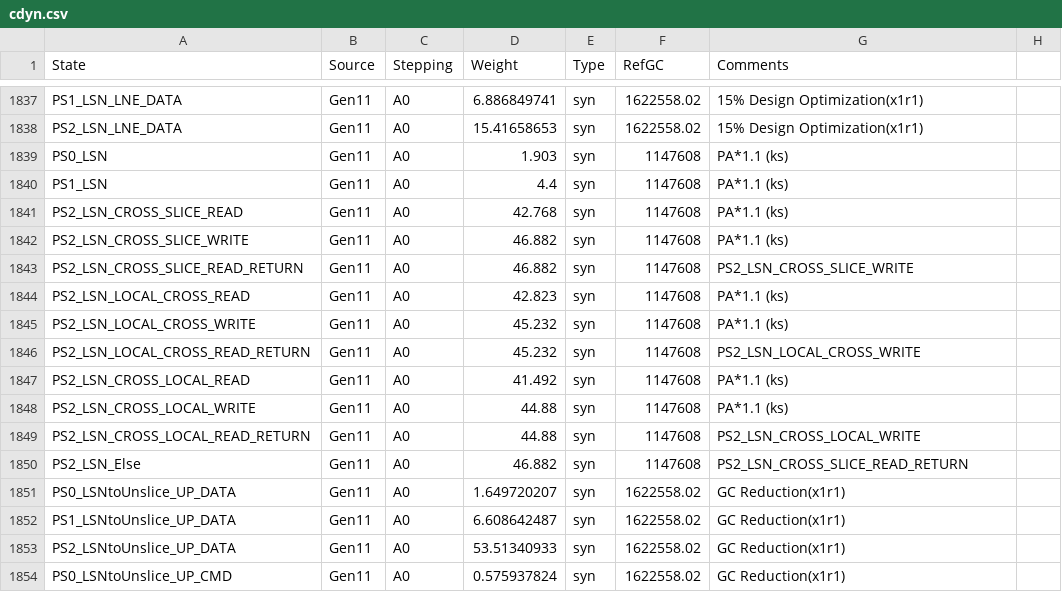
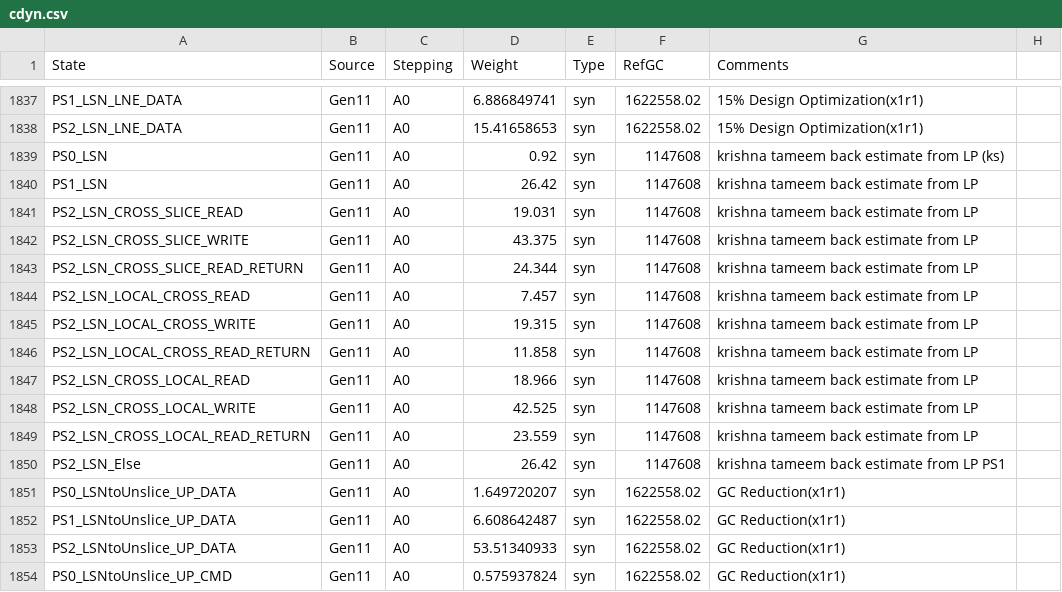
Before and after one commit to tushgarg20/Alps-ci-cd, a CSV file: Inputs/cdyn.csv, drawn as a sheet; only a part is shown, gaps mark what is left out.

Commit message:
Updated Gen11  LSN cdyn weights based on 11LP based estimates To be updated once 11HP based new weights are available

```diff
--- a/Inputs/cdyn.csv
+++ b/Inputs/cdyn.csv
@@ -1838,14 +1838,14 @@ PS1_LSN_LNE_DATA,Gen11,A0,6.886849741,syn,1622558.02,15% Design Optimization(x1r
 PS2_LSN_LNE_DATA,Gen11,A0,15.41658653,syn,1622558.02,15% Design Optimization(x1r1),
-PS0_LSN,Gen11,A0,1.903,syn,1147608,PA*1.1 (ks),
-PS1_LSN,Gen11,A0,4.4,syn,1147608,PA*1.1 (ks),
-PS2_LSN_CROSS_SLICE_READ,Gen11,A0,42.768,syn,1147608,PA*1.1 (ks),
-PS2_LSN_CROSS_SLICE_WRITE,Gen11,A0,46.882,syn,1147608,PA*1.1 (ks),
-PS2_LSN_CROSS_SLICE_READ_RETURN,Gen11,A0,46.882,syn,1147608,PS2_LSN_CROSS_SLICE_WRITE,
-PS2_LSN_LOCAL_CROSS_READ,Gen11,A0,42.823,syn,1147608,PA*1.1 (ks),
-PS2_LSN_LOCAL_CROSS_WRITE,Gen11,A0,45.232,syn,1147608,PA*1.1 (ks),
-PS2_LSN_LOCAL_CROSS_READ_RETURN,Gen11,A0,45.232,syn,1147608,PS2_LSN_LOCAL_CROSS_WRITE,
-PS2_LSN_CROSS_LOCAL_READ,Gen11,A0,41.492,syn,1147608,PA*1.1 (ks),
-PS2_LSN_CROSS_LOCAL_WRITE,Gen11,A0,44.88,syn,1147608,PA*1.1 (ks),
-PS2_LSN_CROSS_LOCAL_READ_RETURN,Gen11,A0,44.88,syn,1147608,PS2_LSN_CROSS_LOCAL_WRITE,
-PS2_LSN_Else,Gen11,A0,46.882,syn,1147608,PS2_LSN_CROSS_SLICE_READ_RETURN,
+PS0_LSN,Gen11,A0,0.92,syn,1147608,krishna tameem back estimate from LP  (ks),
+PS1_LSN,Gen11,A0,26.42,syn,1147608,krishna tameem back estimate from LP,
+PS2_LSN_CROSS_SLICE_READ,Gen11,A0,19.031,syn,1147608,krishna tameem back estimate from LP,
+PS2_LSN_CROSS_SLICE_WRITE,Gen11,A0,43.375,syn,1147608,krishna tameem back estimate from LP,
+PS2_LSN_CROSS_SLICE_READ_RETURN,Gen11,A0,24.344,syn,1147608,krishna tameem back estimate from LP,
+PS2_LSN_LOCAL_CROSS_READ,Gen11,A0,7.457,syn,1147608,krishna tameem back estimate from LP,
+PS2_LSN_LOCAL_CROSS_WRITE,Gen11,A0,19.315,syn,1147608,krishna tameem back estimate from LP,
+PS2_LSN_LOCAL_CROSS_READ_RETURN,Gen11,A0,11.858,syn,1147608,krishna tameem back estimate from LP,
+PS2_LSN_CROSS_LOCAL_READ,Gen11,A0,18.966,syn,1147608,krishna tameem back estimate from LP,
+PS2_LSN_CROSS_LOCAL_WRITE,Gen11,A0,42.525,syn,1147608,krishna tameem back estimate from LP,
+PS2_LSN_CROSS_LOCAL_READ_RETURN,Gen11,A0,23.559,syn,1147608,krishna tameem back estimate from LP,
+PS2_LSN_Else,Gen11,A0,26.42,syn,1147608,krishna tameem back estimate from LP PS1,
 PS0_LSNtoUnslice_UP_DATA,Gen11,A0,1.649720207,syn,1622558.02,GC Reduction(x1r1),
```
